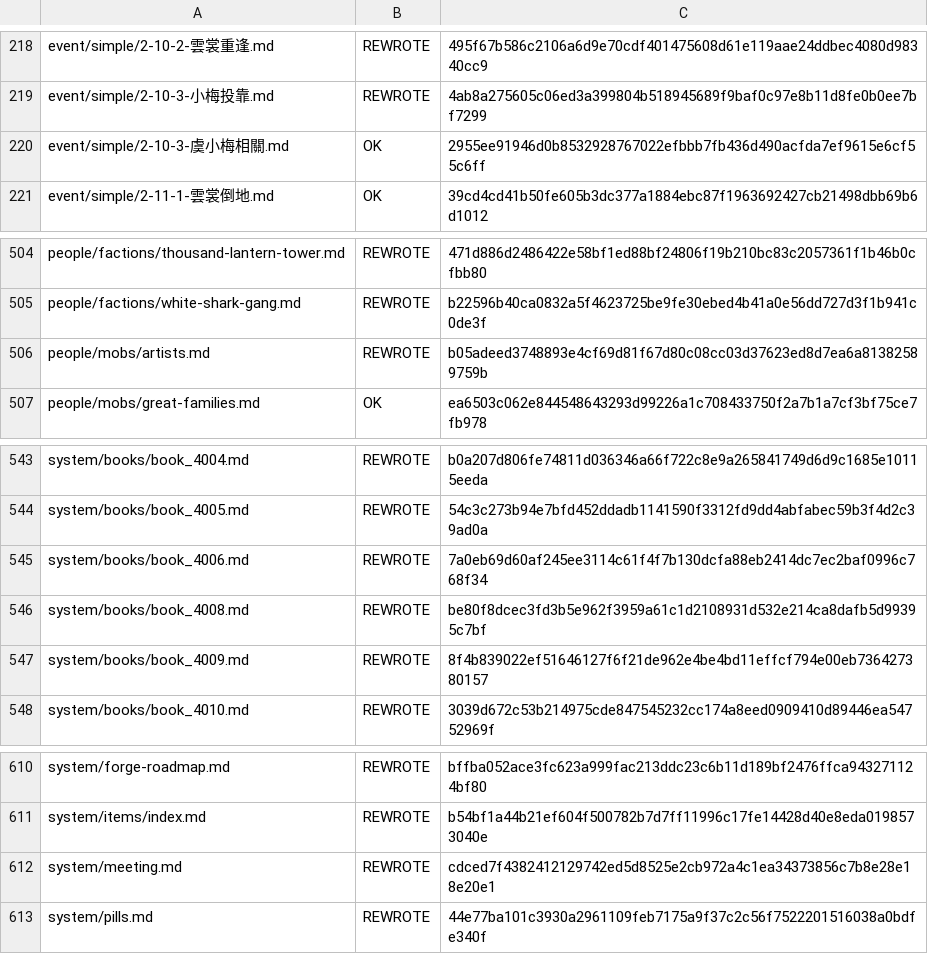
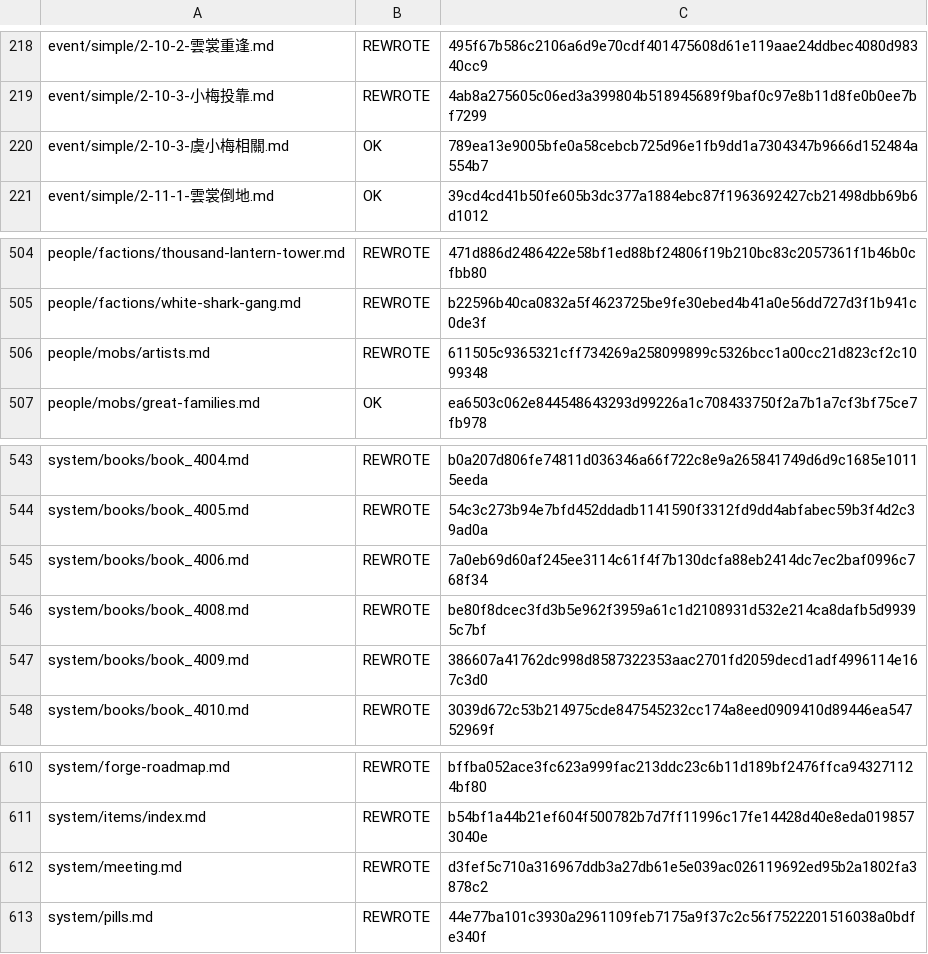
Before and after one commit to NEXTAltair/LoM-wiki, a TSV file: tools/ja-translation-ledger.tsv, drawn as a sheet; only a part is shown, gaps mark what is left out.

```diff
--- a/tools/ja-translation-ledger.tsv
+++ b/tools/ja-translation-ledger.tsv
@@ -219,3 +219,3 @@ event/simple/2-10-2-雲裳重逢.md	REWROTE	495f67b586c2106a6d9e70cdf401475608d6
 event/simple/2-10-3-小梅投靠.md	REWROTE	4ab8a275605c06ed3a399804b518945689f9baf0c97e8b11d8fe0b0ee7bf7299
-event/simple/2-10-3-虞小梅相關.md	OK	2955ee91946d0b8532928767022efbbb7fb436d490acfda7ef9615e6cf55c6ff
+event/simple/2-10-3-虞小梅相關.md	OK	789ea13e9005bfe0a58cebcb725d96e1fb9dd1a7304347b9666d152484a554b7
 event/simple/2-11-1-雲裳倒地.md	OK	39cd4cd41b50fe605b3dc377a1884ebc87f1963692427cb21498dbb69b6d1012
@@ -505,3 +505,3 @@ people/factions/thousand-lantern-tower.md	REWROTE	471d886d2486422e58bf1ed88bf248
 people/factions/white-shark-gang.md	REWROTE	b22596b40ca0832a5f4623725be9fe30ebed4b41a0e56dd727d3f1b941c0de3f
-people/mobs/artists.md	REWROTE	b05adeed3748893e4cf69d81f67d80c08cc03d37623ed8d7ea6a81382589759b
+people/mobs/artists.md	REWROTE	611505c9365321cff734269a258099899c5326bcc1a00cc21d823cf2c1099348
 people/mobs/great-families.md	OK	ea6503c062e844548643293d99226a1c708433750f2a7b1a7cf3bf75ce7fb978
@@ -546,3 +546,3 @@ system/books/book_4006.md	REWROTE	7a0eb69d60af245ee3114c61f4f7b130dcfa88eb2414dc
 system/books/book_4008.md	REWROTE	be80f8dcec3fd3b5e962f3959a61c1d2108931d532e214ca8dafb5d99395c7bf
-system/books/book_4009.md	REWROTE	8f4b839022ef51646127f6f21de962e4be4bd11effcf794e00eb736427380157
+system/books/book_4009.md	REWROTE	386607a41762dc998d8587322353aac2701fd2059decd1adf4996114e167c3d0
 system/books/book_4010.md	REWROTE	3039d672c53b214975cde847545232cc174a8eed0909410d89446ea54752969f
@@ -611,3 +611,3 @@ system/forge-roadmap.md	REWROTE	bffba052ace3fc623a999fac213ddc23c6b11d189bf2476f
 system/items/index.md	REWROTE	b54bf1a44b21ef604f500782b7d7ff11996c17fe14428d40e8eda0198573040e
-system/meeting.md	REWROTE	cdced7f4382412129742ed5d8525e2cb972a4c1ea34373856c7b8e28e18e20e1
+system/meeting.md	REWROTE	d3fef5c710a316967ddb3a27db61e5e039ac026119692ed95b2a1802fa3878c2
 system/pills.md	REWROTE	44e77ba101c3930a2961109feb7175a9f37c2c56f7522201516038a0bdfe340f
```
Also changed, not shown: 4 other files.
